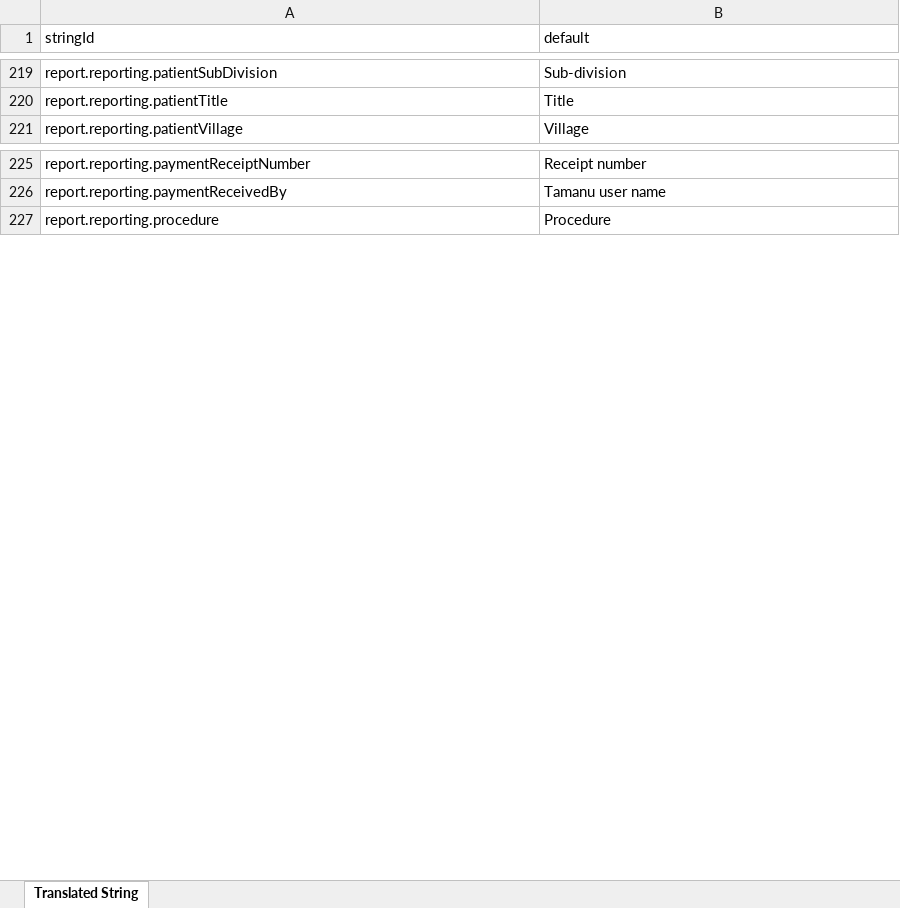
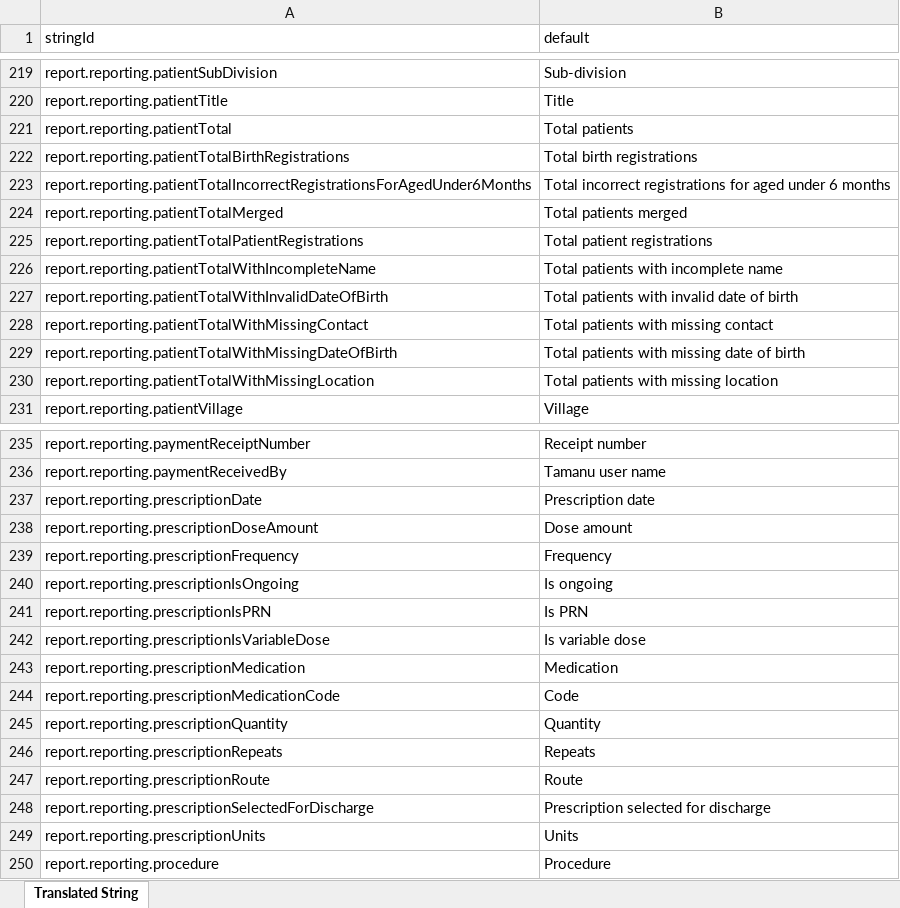
Before and after one commit to beyondessential/tamanu-source-dbt, an Excel workbook: report_translations_standard.xlsx, sheet Translated String, drawn as a sheet; only a part is shown, gaps mark what is left out; values as stored, in another font and other column widths than the file's, no borders; the diff covers the shown part only; the diff names each change by its address in the sheet, - before the commit and + after, or states it on an @@ line.

Commit message:
Add missing translations

```diff
--- a/report_translations_standard.xlsx (sheet Translated String)
+++ b/report_translations_standard.xlsx (sheet Translated String)
+row 221: report.reporting.patientTotal | Total patients
+row 222: report.reporting.patientTotalBirthRegistrations | Total birth registrations
+row 223: report.reporting.patientTotalIncorrectRegistrationsForAgedUnder6Months | Total incorrect registrations for aged under 6 months
+row 224: report.reporting.patientTotalMerged | Total patients merged
+row 225: report.reporting.patientTotalPatientRegistrations | Total patient registrations
+row 226: report.reporting.patientTotalWithIncompleteName | Total patients with incomplete name
+row 227: report.reporting.patientTotalWithInvalidDateOfBirth | Total patients with invalid date of birth
+row 228: report.reporting.patientTotalWithMissingContact | Total patients with missing contact
+row 229: report.reporting.patientTotalWithMissingDateOfBirth | Total patients with missing date of birth
+row 230: report.reporting.patientTotalWithMissingLocation | Total patients with missing location
+row 237: report.reporting.prescriptionDate | Prescription date
+row 238: report.reporting.prescriptionDoseAmount | Dose amount
+row 239: report.reporting.prescriptionFrequency | Frequency
+row 240: report.reporting.prescriptionIsOngoing | Is ongoing
+row 241: report.reporting.prescriptionIsPRN | Is PRN
+row 242: report.reporting.prescriptionIsVariableDose | Is variable dose
+row 243: report.reporting.prescriptionMedication | Medication
+row 244: report.reporting.prescriptionMedicationCode | Code
+row 245: report.reporting.prescriptionQuantity | Quantity
+row 246: report.reporting.prescriptionRepeats | Repeats
+row 247: report.reporting.prescriptionRoute | Route
+row 248: report.reporting.prescriptionSelectedForDischarge | Prescription selected for discharge
+row 249: report.reporting.prescriptionUnits | Units
```
Also changed, not shown: 1 moved row elsewhere in this sheet, 1 other file.
